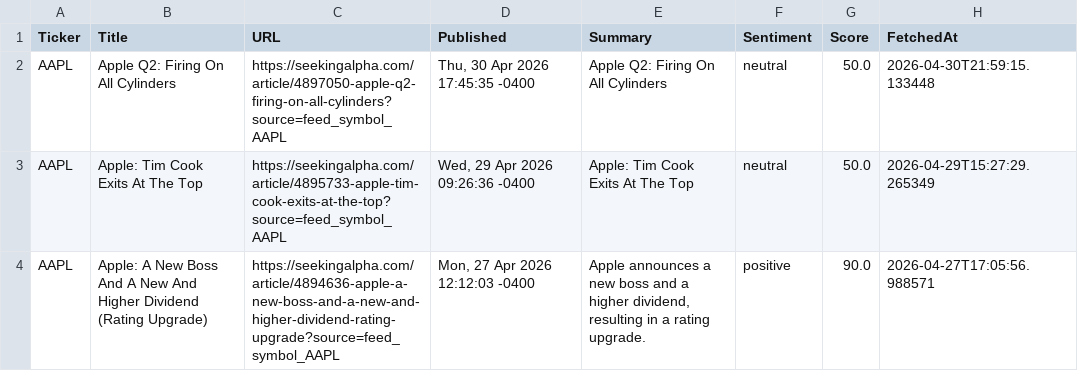
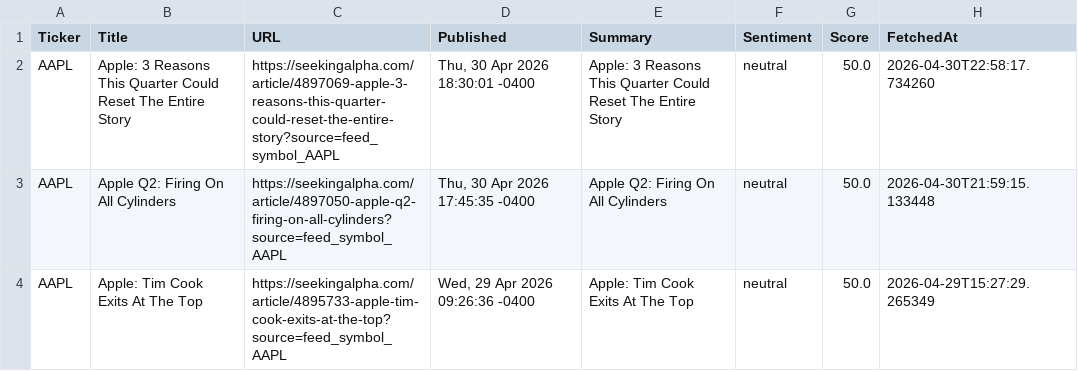
Before and after one commit to timursk99-ai/news-pipeline, a CSV file: news_AAPL.csv, drawn as a sheet; only a part is shown; the shorter side is filled out with more unchanged rows; the diff names each change by its address in the sheet, - before the commit and + after, or states it on an @@ line.

Commit message:
update news CSVs

```diff
--- a/news_AAPL.csv
+++ b/news_AAPL.csv
+row 2: AAPL | Apple: 3 Reasons This Quarter Could Reset The Entire Story | https://seekingalpha.com/article/4897069-apple-3-reasons-this-quarter-could-reset-the-entire-story?source=feed_symbol_AAPL | Thu, 30 Apr 2026 18:30:01 -0400 | Apple: 3 Reasons This Quarter Could Reset The Entire Story | neutral | 50.0 | 2026-04-30T22:58:17.734260
```
